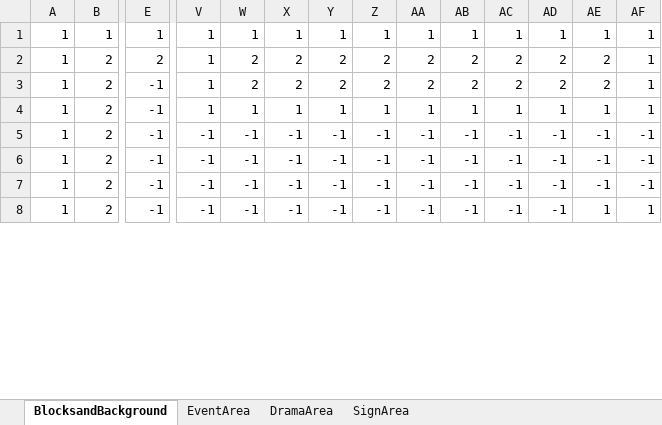
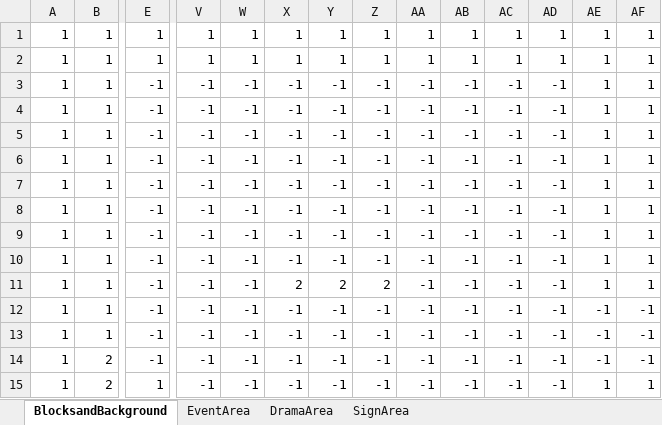
Before and after one commit to Ri-Nai/Portal-2D, an Excel workbook: assets/stages/maps/MapEditor/Room11.xlsx, sheet BlocksandBackground, drawn as a sheet; only a part is shown, gaps mark what is left out; values as stored, in another font and other column widths than the file's, no borders; conditional formats not drawn; removed rows and columns are numbered as before the commit, all else as after; rows hold the shown columns only; the diff covers the shown part only; the diff names each change by its address in the sheet, - before the commit and + after, or states it on an @@ line.

```diff
--- a/assets/stages/maps/MapEditor/Room11.xlsx (sheet BlocksandBackground)
+++ b/assets/stages/maps/MapEditor/Room11.xlsx (sheet BlocksandBackground)
-row 2: 1 | 2 | 2 | 1 | 2 | 2 | 2 | 2 | 2 | 2 | 2 | 2 | 2 | 1
+row 2: 1 | 1 | 1 | 1 | 1 | 1 | 1 | 1 | 1 | 1 | 1 | 1 | 1 | 1
+row 3: 1 | 1 | -1 | -1 | -1 | -1 | -1 | -1 | -1 | -1 | -1 | -1 | 1 | 1
+row 4: 1 | 1 | -1 | -1 | -1 | -1 | -1 | -1 | -1 | -1 | -1 | -1 | 1 | 1
+row 5: 1 | 1 | -1 | -1 | -1 | -1 | -1 | -1 | -1 | -1 | -1 | -1 | 1 | 1
+row 6: 1 | 1 | -1 | -1 | -1 | -1 | -1 | -1 | -1 | -1 | -1 | -1 | 1 | 1
+row 7: 1 | 1 | -1 | -1 | -1 | -1 | -1 | -1 | -1 | -1 | -1 | -1 | 1 | 1
+row 8: 1 | 1 | -1 | -1 | -1 | -1 | -1 | -1 | -1 | -1 | -1 | -1 | 1 | 1
+row 9: 1 | 1 | -1 | -1 | -1 | -1 | -1 | -1 | -1 | -1 | -1 | -1 | 1 | 1
+row 10: 1 | 1 | -1 | -1 | -1 | -1 | -1 | -1 | -1 | -1 | -1 | -1 | 1 | 1
-B11:B12: 2
+B11:B12: 1
-V11:V12: 1
+V11:V12: -1
-W11: 2
+W11: -1
-AA11: 2
+AA11: -1
-AB11: 2
+AB11: -1
-AC11: 2
+AC11: -1
-AD11: 2
+AD11: -1
-AE11: 2
+AE11: 1
-W12: 1
+W12: -1
-X12: 1
+X12: -1
-Y12: 1
+Y12: -1
-Z12: 1
+Z12: -1
-AA12: 1
+AA12: -1
-AB12: 1
+AB12: -1
-AC12: 1
+AC12: -1
-AD12: 1
+AD12: -1
-AE12: 1
+AE12: -1
-AF12: 1
+AF12: -1
+row 13: 1 | 1 | -1 | -1 | -1 | -1 | -1 | -1 | -1 | -1 | -1 | -1 | -1 | -1
-row 6: 1 | 2 | -1 | -1 | -1 | -1 | -1 | -1 | -1 | -1 | -1 | -1 | -1 | -1
-row 7: 1 | 2 | -1 | -1 | -1 | -1 | -1 | -1 | -1 | -1 | -1 | -1 | -1 | -1
-E15: -1
+E15: 1
```
Also changed, not shown: 1 added row, 8 removed rows and 22 edited cells elsewhere in this sheet, sheet EventArea, assets/stages/maps/MapEditor/Room12.xlsx, assets/stages/maps/MapEditor/Room14.xlsx, 46 other files.
